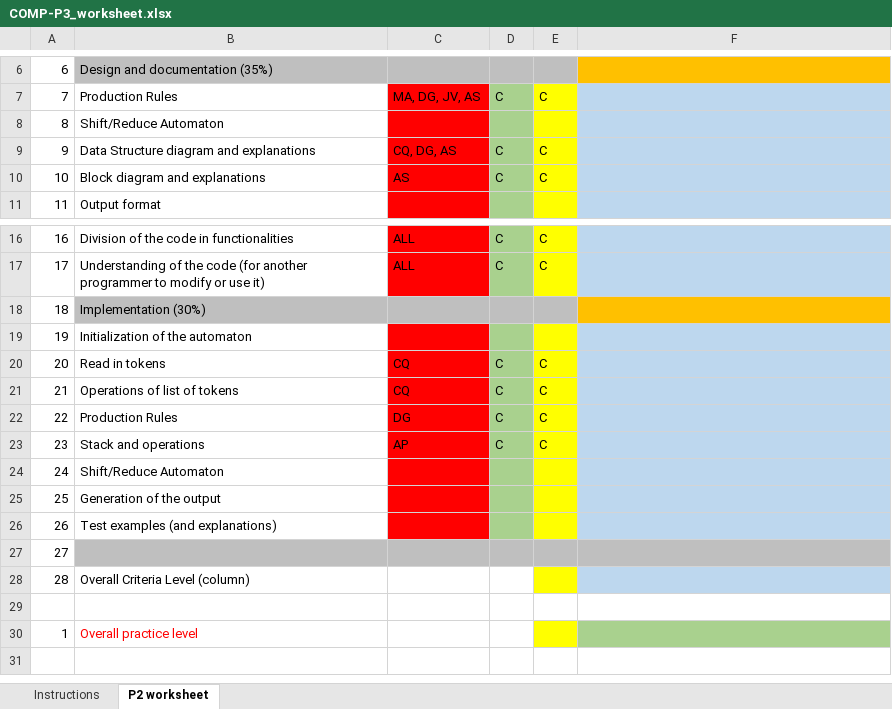
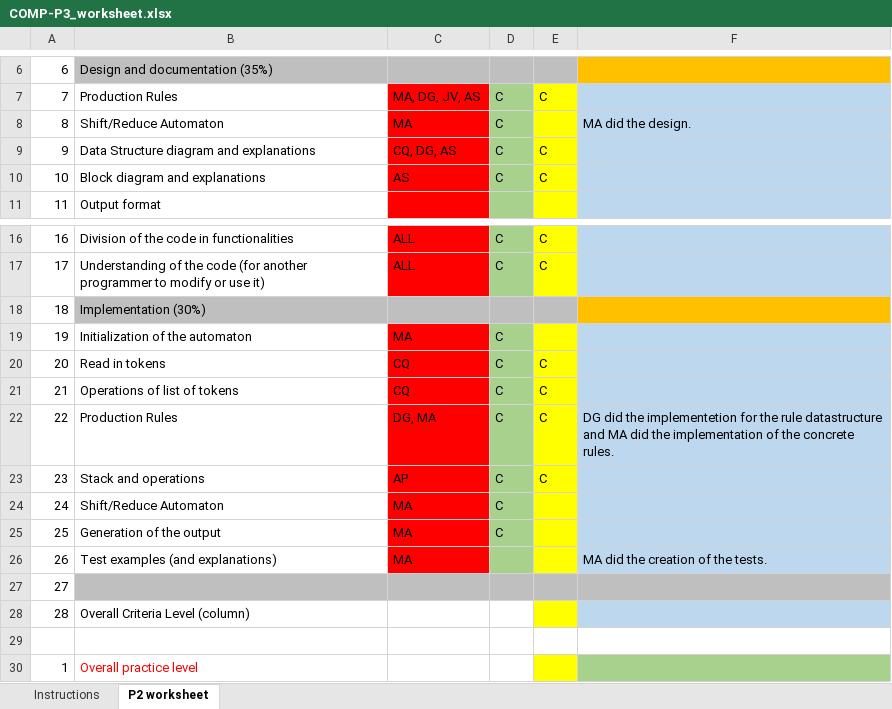
Before and after one commit to ARNAUSOLANSIVAZQUEZ/P3-Parser-GD, an Excel workbook: Documentation/COMP-P3_worksheet.xlsx, sheet P2 worksheet, drawn as a sheet; only a part is shown, gaps mark what is left out; the shorter side is filled out with more unchanged rows; values as stored, in another font and other column widths than the file's, no borders; the diff names each change by its address in the sheet, - before the commit and + after, or states it on an @@ line.

Commit message:
update

```diff
--- a/Documentation/COMP-P3_worksheet.xlsx (sheet P2 worksheet)
+++ b/Documentation/COMP-P3_worksheet.xlsx (sheet P2 worksheet)
-C8: (empty)
+C8: MA
-D8: (empty)
+D8: C
-F8: (empty)
+F8: MA did the design.
-C19: (empty)
+C19: MA
-D19: (empty)
+D19: C
-C22: DG
+C22: DG, MA
-F22: (empty)
+F22: DG did the implementetion for the rule datastructure and MA did the implementation of the concrete rules.
-C24:C26: (empty)
+C24:C26: MA
-D24:D25: (empty)
+D24:D25: C
-F26: (empty)
+F26: MA did the creation of the tests.
```
